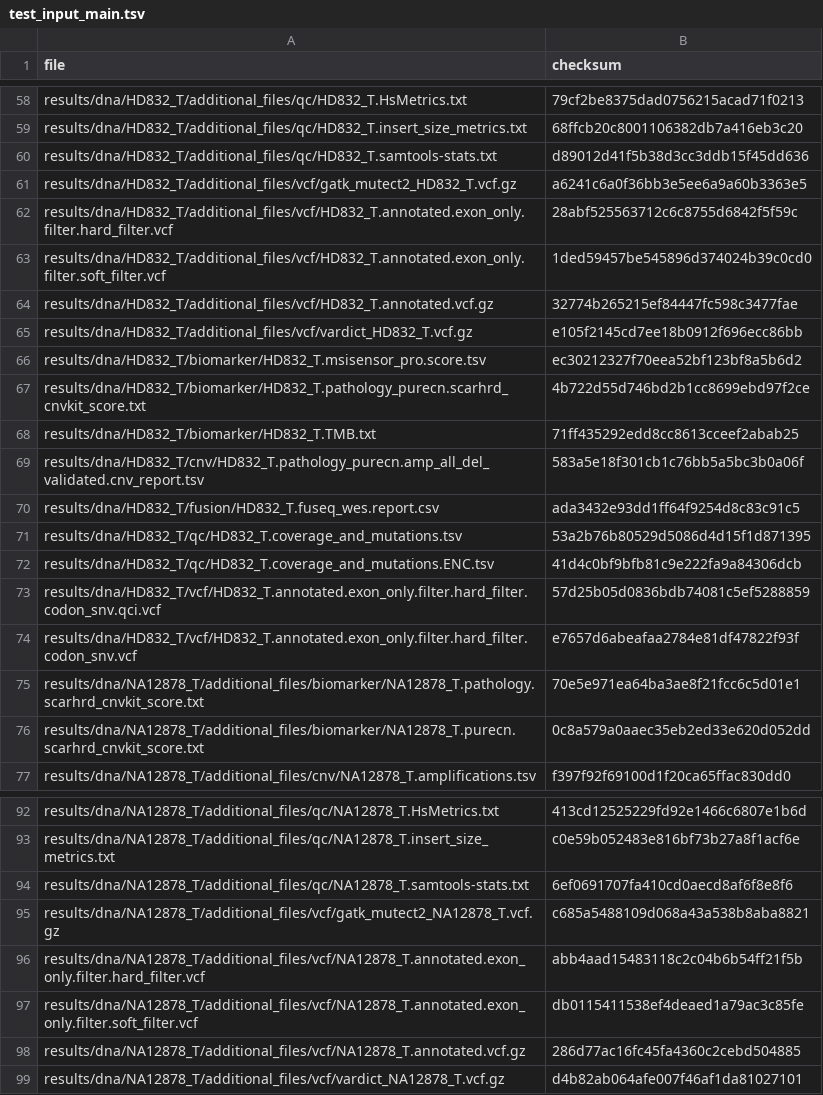
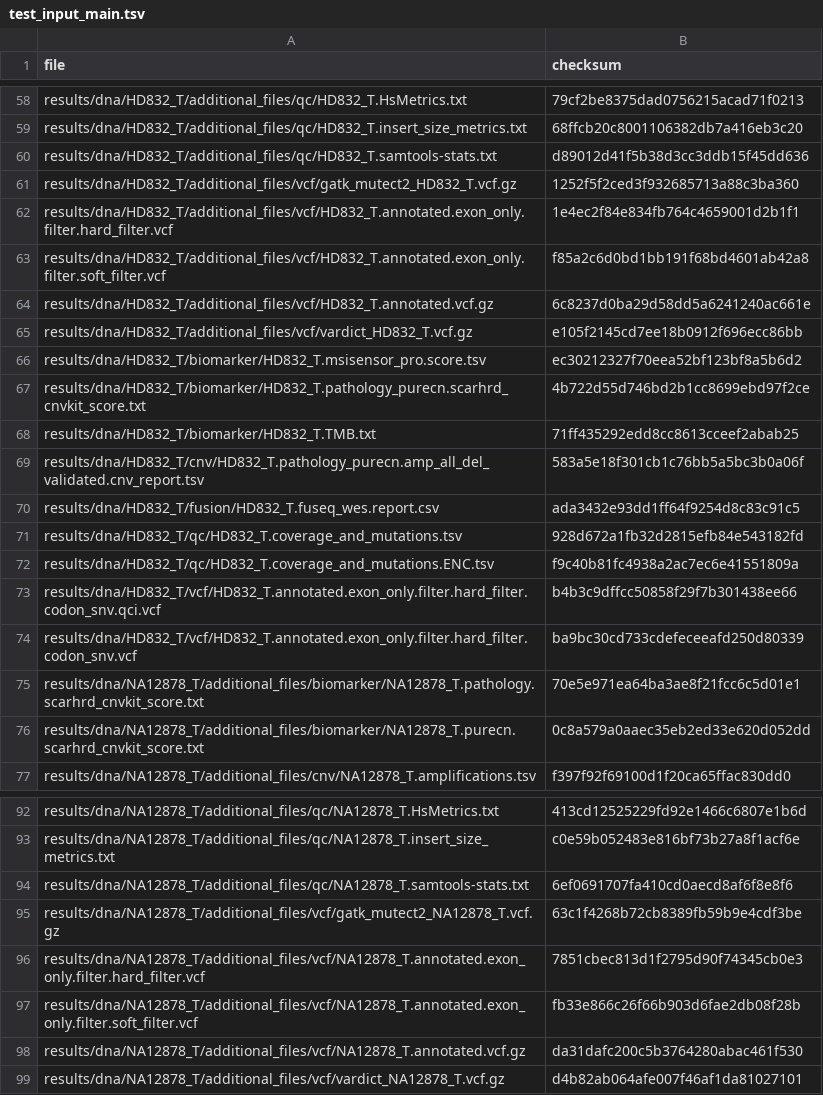
Before and after one commit to genomic-medicine-sweden/Twist_Solid, a TSV file: .tests/jenkins/test_input_main.tsv, drawn as a sheet; only a part is shown, gaps mark what is left out; the diff covers the shown part only.

Commit message:
fix(test_input_main.tsv): Update checksums

```diff
--- a/.tests/jenkins/test_input_main.tsv
+++ b/.tests/jenkins/test_input_main.tsv
@@ -60,6 +60,6 @@ results/dna/HD832_T/additional_files/qc/HD832_T.insert_size_metrics.txt	68ffcb20
 results/dna/HD832_T/additional_files/qc/HD832_T.samtools-stats.txt	d89012d41f5b38d3cc3ddb15f45dd636
-results/dna/HD832_T/additional_files/vcf/gatk_mutect2_HD832_T.vcf.gz	a6241c6a0f36bb3e5ee6a9a60b3363e5
-results/dna/HD832_T/additional_files/vcf/HD832_T.annotated.exon_only.filter.hard_filter.vcf	28abf525563712c6c8755d6842f5f59c
-results/dna/HD832_T/additional_files/vcf/HD832_T.annotated.exon_only.filter.soft_filter.vcf	1ded59457be545896d374024b39c0cd0
-results/dna/HD832_T/additional_files/vcf/HD832_T.annotated.vcf.gz	32774b265215ef84447fc598c3477fae
+results/dna/HD832_T/additional_files/vcf/gatk_mutect2_HD832_T.vcf.gz	1252f5f2ced3f932685713a88c3ba360
+results/dna/HD832_T/additional_files/vcf/HD832_T.annotated.exon_only.filter.hard_filter.vcf	1e4ec2f84e834fb764c4659001d2b1f1
+results/dna/HD832_T/additional_files/vcf/HD832_T.annotated.exon_only.filter.soft_filter.vcf	f85a2c6d0bd1bb191f68bd4601ab42a8
+results/dna/HD832_T/additional_files/vcf/HD832_T.annotated.vcf.gz	6c8237d0ba29d58dd5a6241240ac661e
 results/dna/HD832_T/additional_files/vcf/vardict_HD832_T.vcf.gz	e105f2145cd7ee18b0912f696ecc86bb
@@ -70,6 +70,6 @@ results/dna/HD832_T/cnv/HD832_T.pathology_purecn.amp_all_del_validated.cnv_repor
 results/dna/HD832_T/fusion/HD832_T.fuseq_wes.report.csv	ada3432e93dd1ff64f9254d8c83c91c5
-results/dna/HD832_T/qc/HD832_T.coverage_and_mutations.tsv	53a2b76b80529d5086d4d15f1d871395
-results/dna/HD832_T/qc/HD832_T.coverage_and_mutations.ENC.tsv	41d4c0bf9bfb81c9e222fa9a84306dcb
-results/dna/HD832_T/vcf/HD832_T.annotated.exon_only.filter.hard_filter.codon_snv.qci.vcf	57d25b05d0836bdb74081c5ef5288859
-results/dna/HD832_T/vcf/HD832_T.annotated.exon_only.filter.hard_filter.codon_snv.vcf	e7657d6abeafaa2784e81df47822f93f
+results/dna/HD832_T/qc/HD832_T.coverage_and_mutations.tsv	928d672a1fb32d2815efb84e543182fd
+results/dna/HD832_T/qc/HD832_T.coverage_and_mutations.ENC.tsv	f9c40b81fc4938a2ac7ec6e41551809a
+results/dna/HD832_T/vcf/HD832_T.annotated.exon_only.filter.hard_filter.codon_snv.qci.vcf	b4b3c9dffcc50858f29f7b301438ee66
+results/dna/HD832_T/vcf/HD832_T.annotated.exon_only.filter.hard_filter.codon_snv.vcf	ba9bc30cd733cdefeceeafd250d80339
 results/dna/NA12878_T/additional_files/biomarker/NA12878_T.pathology.scarhrd_cnvkit_score.txt	70e5e971ea64ba3ae8f21fcc6c5d01e1
@@ -94,6 +94,6 @@ results/dna/NA12878_T/additional_files/qc/NA12878_T.insert_size_metrics.txt	c0e5
 results/dna/NA12878_T/additional_files/qc/NA12878_T.samtools-stats.txt	6ef0691707fa410cd0aecd8af6f8e8f6
-results/dna/NA12878_T/additional_files/vcf/gatk_mutect2_NA12878_T.vcf.gz	c685a5488109d068a43a538b8aba8821
-results/dna/NA12878_T/additional_files/vcf/NA12878_T.annotated.exon_only.filter.hard_filter.vcf	abb4aad15483118c2c04b6b54ff21f5b
-results/dna/NA12878_T/additional_files/vcf/NA12878_T.annotated.exon_only.filter.soft_filter.vcf	db0115411538ef4deaed1a79ac3c85fe
-results/dna/NA12878_T/additional_files/vcf/NA12878_T.annotated.vcf.gz	286d77ac16fc45fa4360c2cebd504885
+results/dna/NA12878_T/additional_files/vcf/gatk_mutect2_NA12878_T.vcf.gz	63c1f4268b72cb8389fb59b9e4cdf3be
+results/dna/NA12878_T/additional_files/vcf/NA12878_T.annotated.exon_only.filter.hard_filter.vcf	7851cbec813d1f2795d90f74345cb0e3
+results/dna/NA12878_T/additional_files/vcf/NA12878_T.annotated.exon_only.filter.soft_filter.vcf	fb33e866c26f66b903d6fae2db08f28b
+results/dna/NA12878_T/additional_files/vcf/NA12878_T.annotated.vcf.gz	da31dafc200c5b3764280abac461f530
 results/dna/NA12878_T/additional_files/vcf/vardict_NA12878_T.vcf.gz	d4b82ab064afe007f46af1da81027101
```
Also changed, not shown: 35 edited cells elsewhere in this file.
